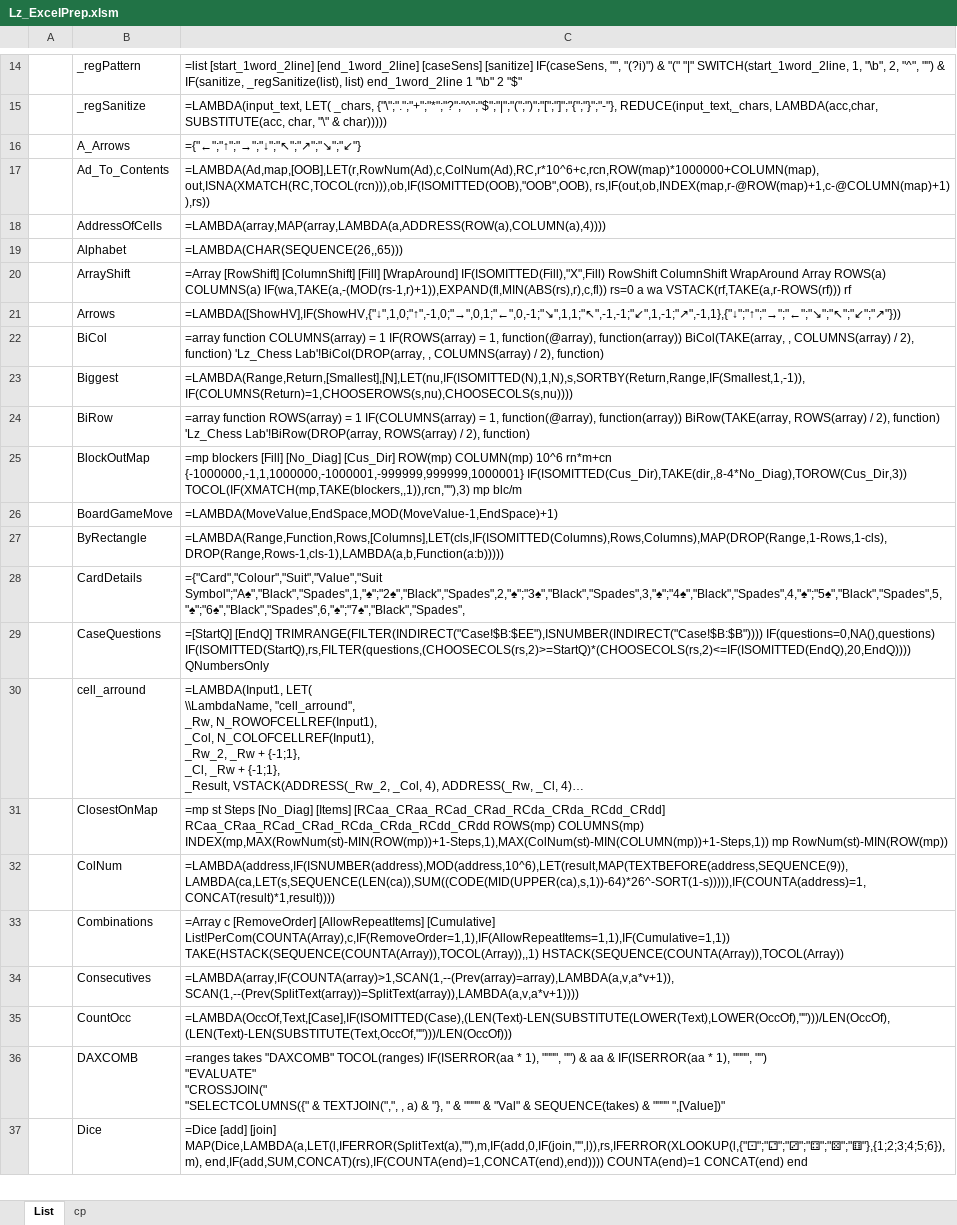
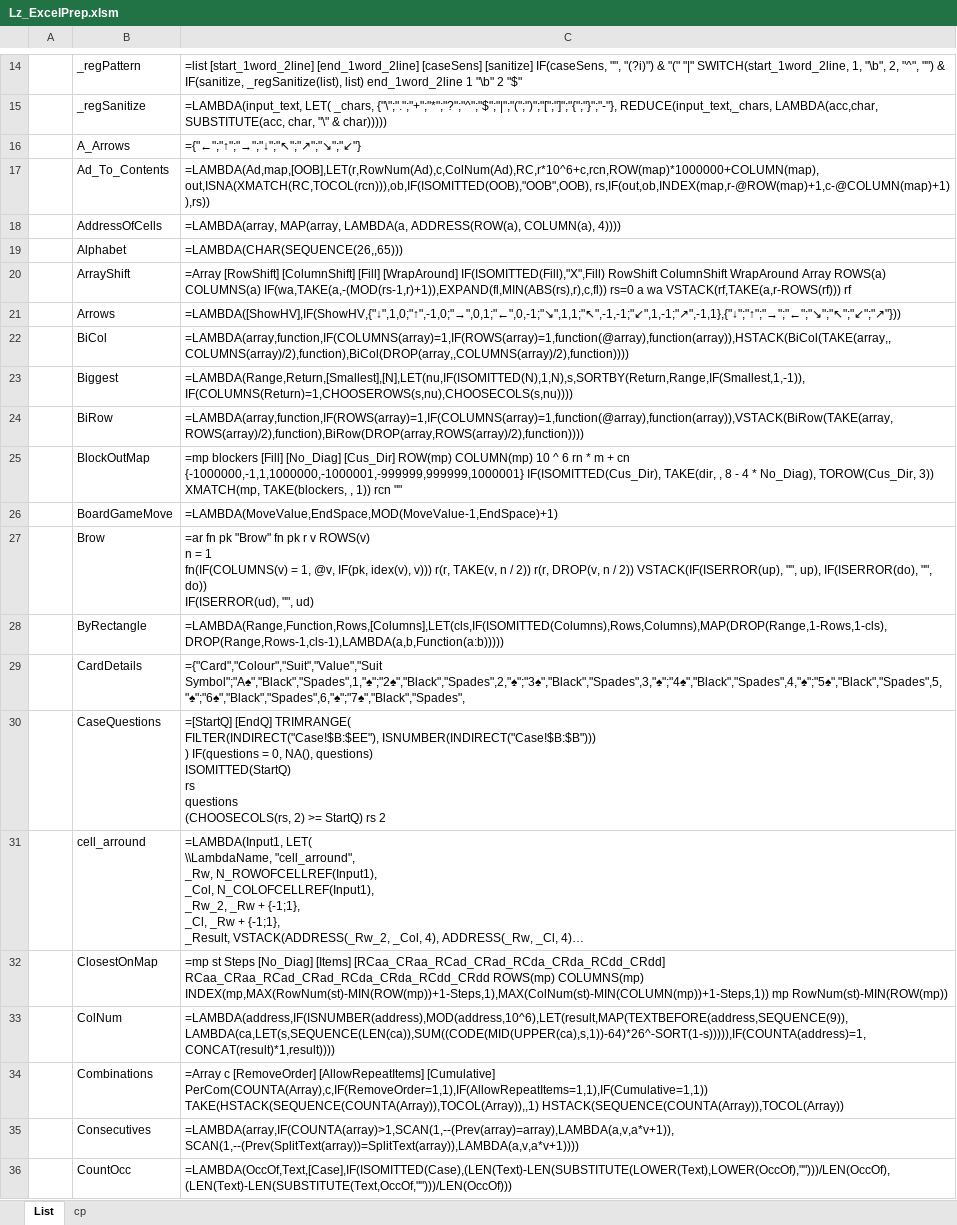
Before and after one commit to lazarm520/Lz_ExcelPrep, an Excel workbook: Lz_ExcelPrep.xlsm, sheet List, drawn as a sheet; only a part is shown, gaps mark what is left out; the shorter side is filled out with more unchanged rows; long unchanged cells end in …; values as stored, in another font and other column widths than the file's, no borders; table styles not drawn; addresses are those after the commit; ↵ is a line break in a cell; the diff covers the shown part only; the diff names each change by its address in the sheet, - before the commit and + after, or states it on an @@ line.

```diff
--- a/Lz_ExcelPrep.xlsm (sheet List)
+++ b/Lz_ExcelPrep.xlsm (sheet List)
-C18: =LAMBDA(array,MAP(array,LAMBDA(a,ADDRESS(ROW(a),COLUMN(a),4))))
+C18: =LAMBDA(array, MAP(array, LAMBDA(a, ADDRESS(ROW(a), COLUMN(a), 4))))
-C22: =array function COLUMNS(array) = 1 IF(ROWS(array) = 1, function(@array), function(array)) BiCol(TAKE(array, , COLUMNS(array) / 2), function) 'Lz_Chess Lab'!BiCol(DROP(array, , COLUMNS(array) / 2), function)
+C22: =LAMBDA(array,function,IF(COLUMNS(array)=1,IF(ROWS(array)=1,function(@array),function(array)),HSTACK(BiCol(TAKE(array,,COLUMNS(array)/2),function),BiCol(DROP(array,,COLUMNS(array)/2),function))))
-C24: =array function ROWS(array) = 1 IF(COLUMNS(array) = 1, function(@array), function(array)) BiRow(TAKE(array, ROWS(array) / 2), function) 'Lz_Chess Lab'!BiRow(DROP(array, ROWS(array) / 2), function)
+C24: =LAMBDA(array,function,IF(ROWS(array)=1,IF(COLUMNS(array)=1,function(@array),function(array)),VSTACK(BiRow(TAKE(array,ROWS(array)/2),function),BiRow(DROP(array,ROWS(array)/2),function))))
-C25: …ROW(mp) COLUMN(mp) 10^6 rn*m+cn {-1000000,-1,1,1000000,-1000001,-999999,999999,1000001} IF(ISOMITTED(Cus_Dir),TAKE(dir,,8-4*No_Diag),TOROW(Cus_Dir,3)) TOCOL(IF(XMATCH(mp,TAKE(blockers,,1)),rcn,""),3) mp blc/m
+C25: …ROW(mp) COLUMN(mp) 10 ^ 6 rn * m + cn {-1000000,-1,1,1000000,-1000001,-999999,999999,1000001} IF(ISOMITTED(Cus_Dir), TAKE(dir, , 8 - 4 * No_Diag), TOROW(Cus_Dir, 3)) XMATCH(mp, TAKE(blockers, , 1)) rcn ""
+row 27:  | Brow | =ar fn pk "Brow" fn pk r v ROWS(v) ↵ n = 1 ↵ fn(IF(COLUMNS(v) = 1, @v, IF(pk, idex(v), v))) r(r, TAKE(v, n / 2)) r(r, DROP(v, n / 2)) VSTACK(IF(ISERROR(up), "", up), IF(ISERROR(do), "", do)) ↵ IF(ISERROR(ud), "", ud)
-C30: =[StartQ] [EndQ] TRIMRANGE(FILTER(INDIRECT("Case!$B:$EE"),ISNUMBER(INDIRECT("Case!$B:$B")))) IF(questions=0,NA(),questions) IF(ISOMITTED(StartQ),rs,FILTER(questions,(CHOOSECOLS(rs,2)>=StartQ)*(CHOOSECOLS(rs,2)<=IF(ISOMITTED(EndQ),20,EndQ)))) QNumbersOnly
+C30: =[StartQ] [EndQ] TRIMRANGE( ↵ FILTER(INDIRECT("Case!$B:$EE"), ISNUMBER(INDIRECT("Case!$B:$B"))) ↵ ) IF(questions = 0, NA(), questions) ↵ ISOMITTED(StartQ) ↵ rs ↵ questions ↵ (CHOOSECOLS(rs, 2) >= StartQ) rs 2
-C34: …[AllowRepeatItems] [Cumulative] List!PerCom(COUNTA(Array),c,IF(RemoveOrder=1,1),IF(AllowRepeatItems=1,1),IF(Cumulative=1,1)) TAKE(HSTACK(SEQUENCE(COUNTA(Array)),TOCOL(Array)),,1) HSTACK(SEQUENCE(COUNTA(Array)),TOCOL(Array))
+C34: …[AllowRepeatItems] [Cumulative] PerCom(COUNTA(Array),c,IF(RemoveOrder=1,1),IF(AllowRepeatItems=1,1),IF(Cumulative=1,1)) TAKE(HSTACK(SEQUENCE(COUNTA(Array)),TOCOL(Array)),,1) HSTACK(SEQUENCE(COUNTA(Array)),TOCOL(Array))
```
Also changed, not shown: 8 added rows and 3 edited cells elsewhere in this sheet.
